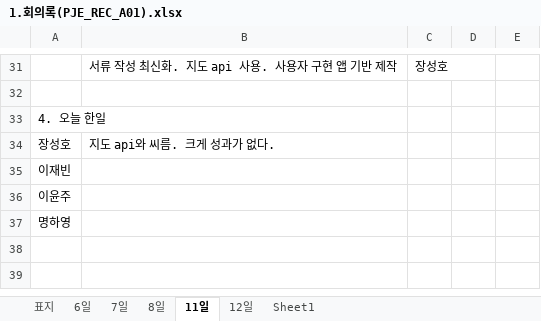
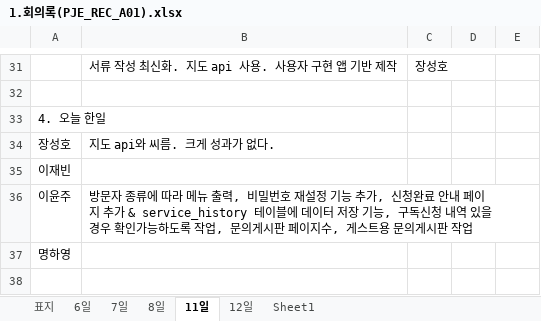
Before and after one commit to yyoonjju/Sprint1, an Excel workbook: 프로젝트 서류/1.회의록(PJE_REC_A01).xlsx, sheet 11일, drawn as a sheet; only a part is shown, gaps mark what is left out; the shorter side is filled out with more unchanged rows; values as stored, in another font and other column widths than the file's, no borders; the diff names each change by its address in the sheet, - before the commit and + after, or states it on an @@ line.

```diff
--- a/프로젝트 서류/1.회의록(PJE_REC_A01).xlsx (sheet 11일)
+++ b/프로젝트 서류/1.회의록(PJE_REC_A01).xlsx (sheet 11일)
-B36: (empty)
+B36: 방문자 종류에 따라 메뉴 출력, 비밀번호 재설정 기능 추가, 신청완료 안내 페이지 추가 & service_history 테이블에 데이터 저장 기능, 구독신청 내역 있을 경우 확인가능하도록 작업, 문의게시판 페이지수, 게스트용 문의게시판 작업
```
Also changed, not shown: sheet 12일, sheet 8일.
